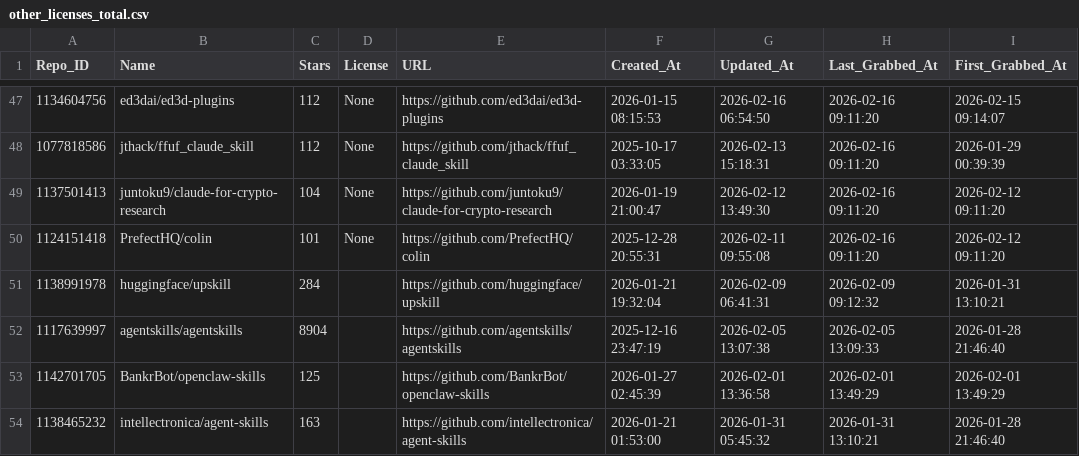
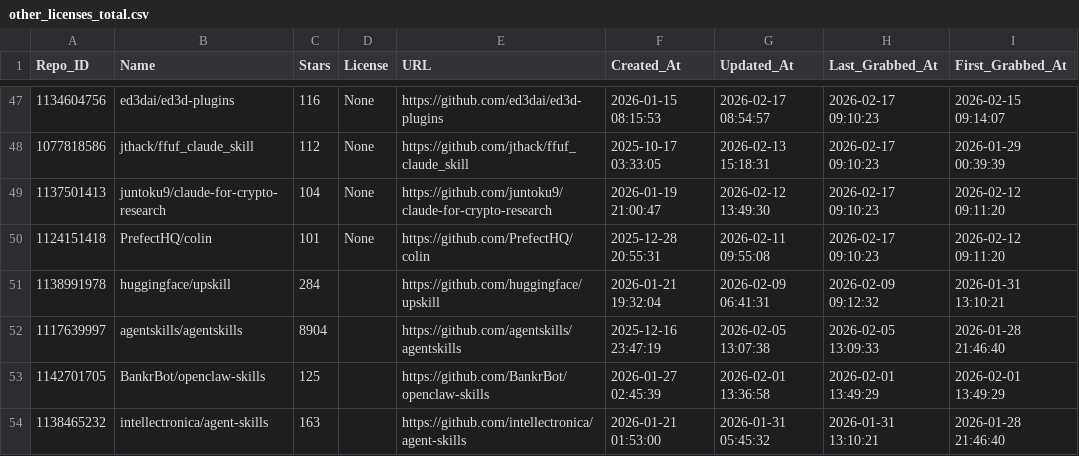
Before and after one commit to whuzhy/Fetch_Skills, a CSV file: Data_Total/other_licenses_total.csv, drawn as a sheet; only a part is shown, gaps mark what is left out; the diff covers the shown part only.

```diff
--- a/Data_Total/other_licenses_total.csv
+++ b/Data_Total/other_licenses_total.csv
@@ -47,5 +47,5 @@
-1134604756,ed3dai/ed3d-plugins,112,None,https://github.com/ed3dai/ed3d-plugins,2026-01-15 08:15:53,2026-02-16 06:54:50,2026-02-16 09:11:20,2026-02-15 09:14:07
-1077818586,jthack/ffuf_claude_skill,112,None,https://github.com/jthack/ffuf_claude_skill,2025-10-17 03:33:05,2026-02-13 15:18:31,2026-02-16 09:11:20,2026-01-29 00:39:39
-1137501413,juntoku9/claude-for-crypto-research,104,None,https://github.com/juntoku9/claude-for-crypto-research,2026-01-19 21:00:47,2026-02-12 13:49:30,2026-02-16 09:11:20,2026-02-12 09:11:20
-1124151418,PrefectHQ/colin,101,None,https://github.com/PrefectHQ/colin,2025-12-28 20:55:31,2026-02-11 09:55:08,2026-02-16 09:11:20,2026-02-12 09:11:20
+1134604756,ed3dai/ed3d-plugins,116,None,https://github.com/ed3dai/ed3d-plugins,2026-01-15 08:15:53,2026-02-17 08:54:57,2026-02-17 09:10:23,2026-02-15 09:14:07
+1077818586,jthack/ffuf_claude_skill,112,None,https://github.com/jthack/ffuf_claude_skill,2025-10-17 03:33:05,2026-02-13 15:18:31,2026-02-17 09:10:23,2026-01-29 00:39:39
+1137501413,juntoku9/claude-for-crypto-research,104,None,https://github.com/juntoku9/claude-for-crypto-research,2026-01-19 21:00:47,2026-02-12 13:49:30,2026-02-17 09:10:23,2026-02-12 09:11:20
+1124151418,PrefectHQ/colin,101,None,https://github.com/PrefectHQ/colin,2025-12-28 20:55:31,2026-02-11 09:55:08,2026-02-17 09:10:23,2026-02-12 09:11:20
 1138991978,huggingface/upskill,284,,https://github.com/huggingface/upskill,2026-01-21 19:32:04,2026-02-09 06:41:31,2026-02-09 09:12:32,2026-01-31 13:10:21
```
Also changed, not shown: 3 added rows, 3 removed rows and 96 edited cells elsewhere in this file, Data_Total/major_licenses_total.csv, 4 other files.
